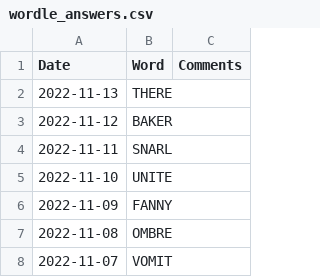
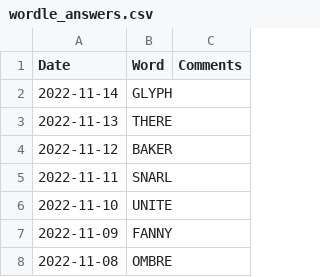
Before and after one commit to mdahlman/wordle, a CSV file: docs/_data/wordle_answers.csv, drawn as a sheet; only a part is shown; the shorter side is filled out with more unchanged rows; the diff names each change by its address in the sheet, - before the commit and + after, or states it on an @@ line.

Commit message:
answers through 2022-11-14

```diff
--- a/docs/_data/wordle_answers.csv
+++ b/docs/_data/wordle_answers.csv
+row 2: 2022-11-14 | GLYPH
```
